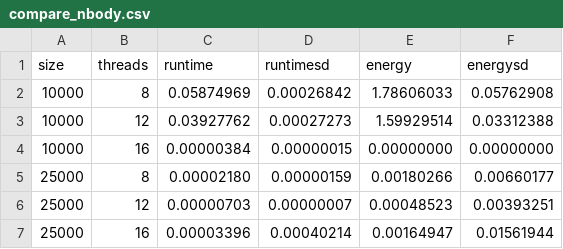
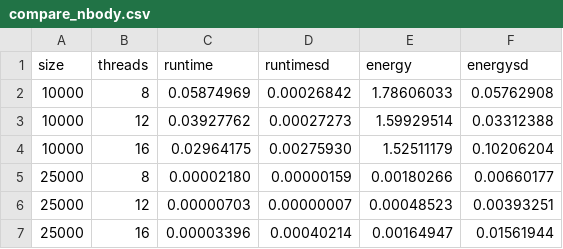
Before and after one commit to JordyAaldering/mtdynamic, a CSV file: data/compare_nbody.csv, drawn as a sheet; removed rows and columns are numbered as before the commit, all else as after; the diff names each change by its address in the sheet, - before the commit and + after, or states it on an @@ line.

```diff
--- a/data/compare_nbody.csv
+++ b/data/compare_nbody.csv
-row 4: 10000 | 16 | 0.00000384 | 0.00000015 | 0.00000000 | 0.00000000
+row 4: 10000 | 16 | 0.02964175 | 0.00275930 | 1.52511179 | 0.10206204
```
Also changed, not shown: data/compare_rust.csv, 2 other files.
